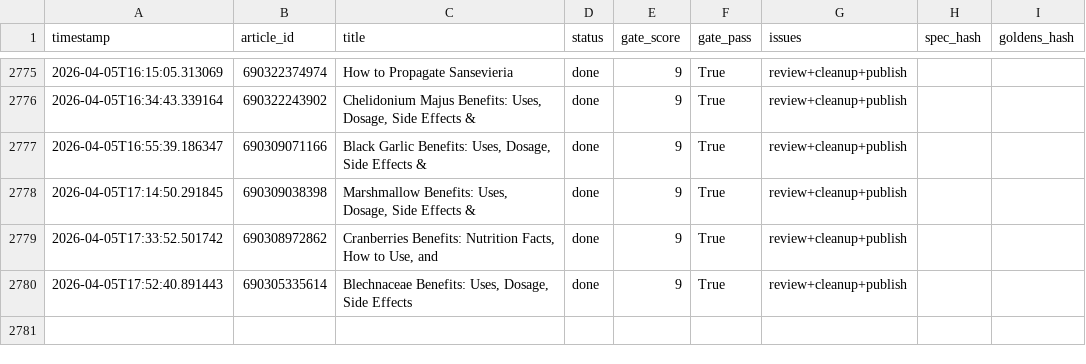
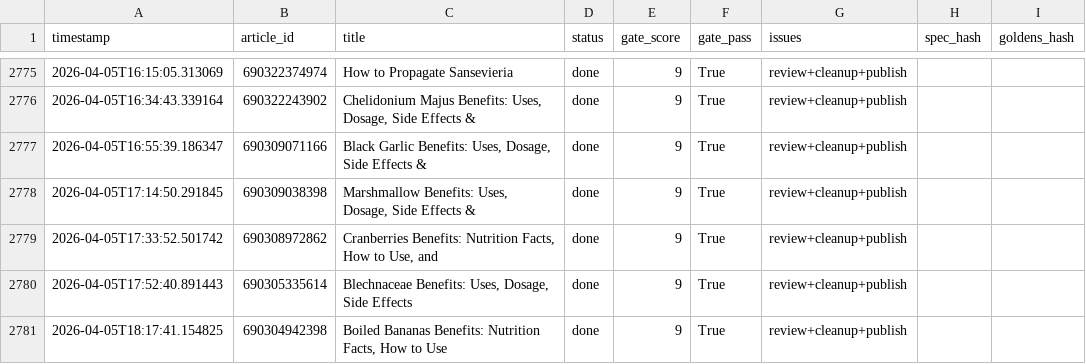
Before and after one commit to rozy0311/Shopify-Blog-Automation---Github-Actions, a CSV file: Agent - Pinterest -Shopify Blog Autopilot - End-to-End Content Factory/pipeline_v2/anti_drift_run_log.csv, drawn as a sheet; only a part is shown, gaps mark what is left out; the diff names each change by its address in the sheet, - before the commit and + after, or states it on an @@ line.

```diff
--- a/Agent - Pinterest -Shopify Blog Autopilot - End-to-End Content Factory/pipeline_v2/anti_drift_run_log.csv
+++ b/Agent - Pinterest -Shopify Blog Autopilot - End-to-End Content Factory/pipeline_v2/anti_drift_run_log.csv
+row 2781: 2026-04-05T18:17:41.154825 | 690304942398 | Boiled Bananas Benefits: Nutrition Facts, How to Use | done | 9 | True | review+cleanup+publish
```
Also changed, not shown: 2 other files.
